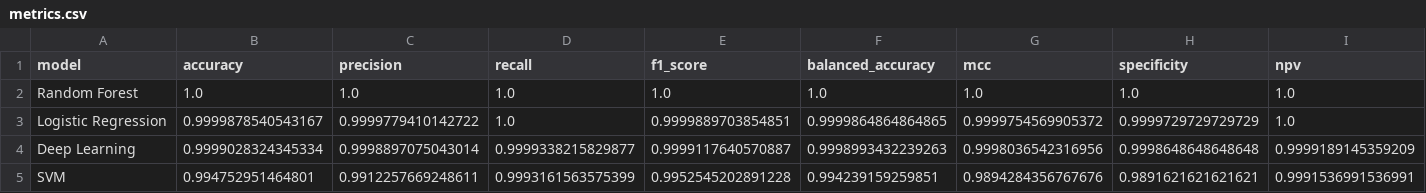
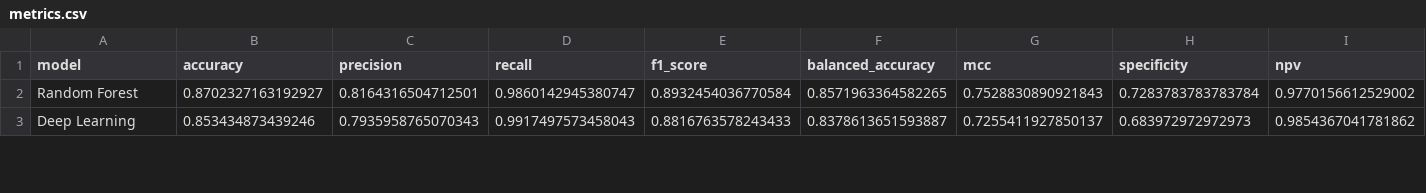
Before and after one commit to juto-shogan/iot-ids, a CSV file: outputs/metrics.csv, drawn as a sheet; only a part is shown; removed rows and columns are numbered as before the commit, all else as after; rows hold the shown columns only; the diff covers the shown part only; the diff names each change by its address in the sheet, - before the commit and + after, or states it on an @@ line.

```diff
--- a/outputs/metrics.csv
+++ b/outputs/metrics.csv
-B2 (accuracy): 1.0
+B2 (accuracy): 0.8702327163192927
-C2 (precision): 1.0
+C2 (precision): 0.8164316504712501
-D2 (recall): 1.0
+D2 (recall): 0.9860142945380747
-E2 (f1_score): 1.0
+E2 (f1_score): 0.8932454036770584
-F2 (balanced_accuracy): 1.0
+F2 (balanced_accuracy): 0.8571963364582265
-G2 (mcc): 1.0
+G2 (mcc): 0.7528830890921843
-H2 (specificity): 1.0
+H2 (specificity): 0.7283783783783784
-I2 (npv): 1.0
+I2 (npv): 0.9770156612529002
-row 3: Logistic Regression | 0.9999878540543167 | 0.9999779410142722 | 1.0 | 0.9999889703854851 | 0.9999864864864865 | 0.9999754569905372 | 0.9999729729729729 | 1.0
-B3 (accuracy): 0.9999028324345334
+B3 (accuracy): 0.853434873439246
-C3 (precision): 0.9998897075043014
+C3 (precision): 0.7935958765070343
-D3 (recall): 0.9999338215829877
+D3 (recall): 0.9917497573458043
-E3 (f1_score): 0.9999117640570887
+E3 (f1_score): 0.8816763578243433
-F3 (balanced_accuracy): 0.9998993432239263
+F3 (balanced_accuracy): 0.8378613651593887
-G3 (mcc): 0.9998036542316956
+G3 (mcc): 0.7255411927850137
-H3 (specificity): 0.9998648648648648
+H3 (specificity): 0.683972972972973
-I3 (npv): 0.9999189145359209
+I3 (npv): 0.9854367041781862
-row 5: SVM | 0.994752951464801 | 0.9912257669248611 | 0.9993161563575399 | 0.9952545202891228 | 0.994239159259851 | 0.9894284356767676 | 0.9891621621621621 | 0.9991536991536991
```
Also changed, not shown: 2 added rows and 32 edited cells elsewhere in this file, 14 other files.
